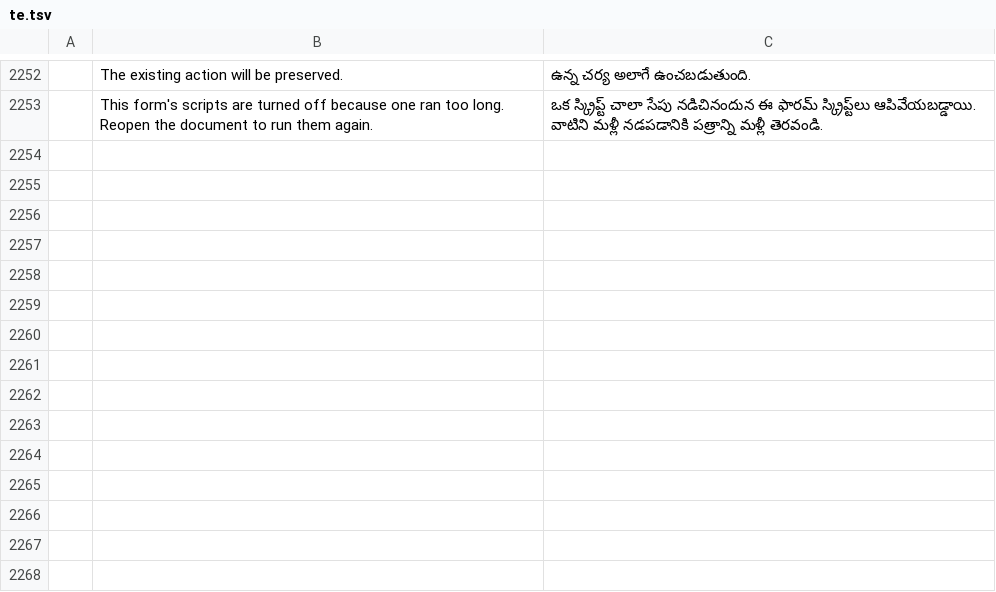
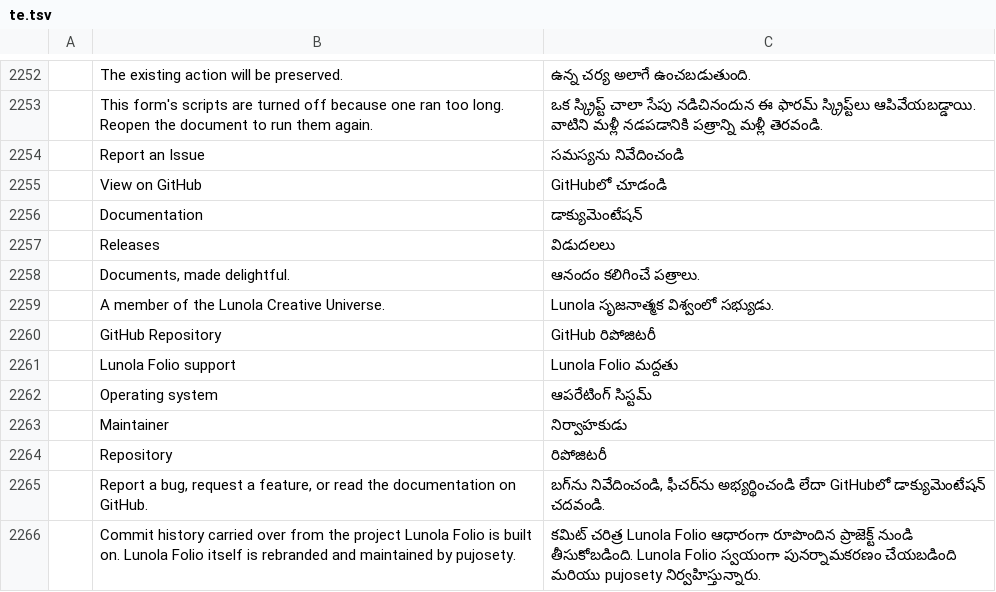
Before and after one commit to pujosety/Lunola-Folio, a TSV file: crates/ui-egui/src/i18n/te.tsv, drawn as a sheet; only a part is shown, gaps mark what is left out; the diff names each change by its address in the sheet, - before the commit and + after, or states it on an @@ line.

Commit message:
Translate the rebrand's new strings and refresh asset hashes
The 21 i18n catalogs gain the 13 strings the rebrand introduced or renamed
(Report an Issue, View on GitHub, Documentation, Releases, the About panel's
tagline, ecosystem line, version/OS/maintainer rows and repository label), each
translated in its own language rather than left as English. All 107 i18n
coverage tests pass.

ATTRIBUTION.toml: the sha256 of every file the rebrand edited (the catalogs,
crates/fonts/src/std14.rs, the renamed brand SVGs) is refreshed, the favicon
gains the entry it was missing, and entries for deleted files are dropped.
cargo xtask assets passes: 276 repository assets verified.

```diff
--- a/crates/ui-egui/src/i18n/te.tsv
+++ b/crates/ui-egui/src/i18n/te.tsv
+row 2254:  | Report an Issue | సమస్యను నివేదించండి
+row 2255:  | View on GitHub | GitHubలో చూడండి
+row 2256:  | Documentation | డాక్యుమెంటేషన్
+row 2257:  | Releases | విడుదలలు
+row 2258:  | Documents, made delightful. | ఆనందం కలిగించే పత్రాలు.
+row 2259:  | A member of the Lunola Creative Universe. | Lunola సృజనాత్మక విశ్వంలో సభ్యుడు.
+row 2260:  | GitHub Repository | GitHub రిపోజిటరీ
+row 2261:  | Lunola Folio support | Lunola Folio మద్దతు
+row 2262:  | Operating system | ఆపరేటింగ్ సిస్టమ్
+row 2263:  | Maintainer | నిర్వాహకుడు
+row 2264:  | Repository | రిపోజిటరీ
+row 2265:  | Report a bug, request a feature, or read the documentation on GitHub. | బగ్‌ను నివేదించండి, ఫీచర్‌ను అభ్యర్థించండి లేదా GitHubలో డాక్యుమెంటేషన్ చదవండి.
+row 2266:  | Commit history carried over from the project Lunola Folio is built on. Lunola Folio itself is rebranded and maintained by pujosety. | కమిట్ చరిత్ర Lunola Folio ఆధారంగా రూపొందిన ప్రాజెక్ట్ నుండి తీసుకోబడింది. Lunola Folio స్వయంగా పునర్నామకరణం చేయబడింది మరియు pujosety నిర్వహిస్తున్నారు.
```
Also changed, not shown: crates/ui-egui/src/i18n/bg.tsv, crates/ui-egui/src/i18n/el.tsv, 23 other files.
